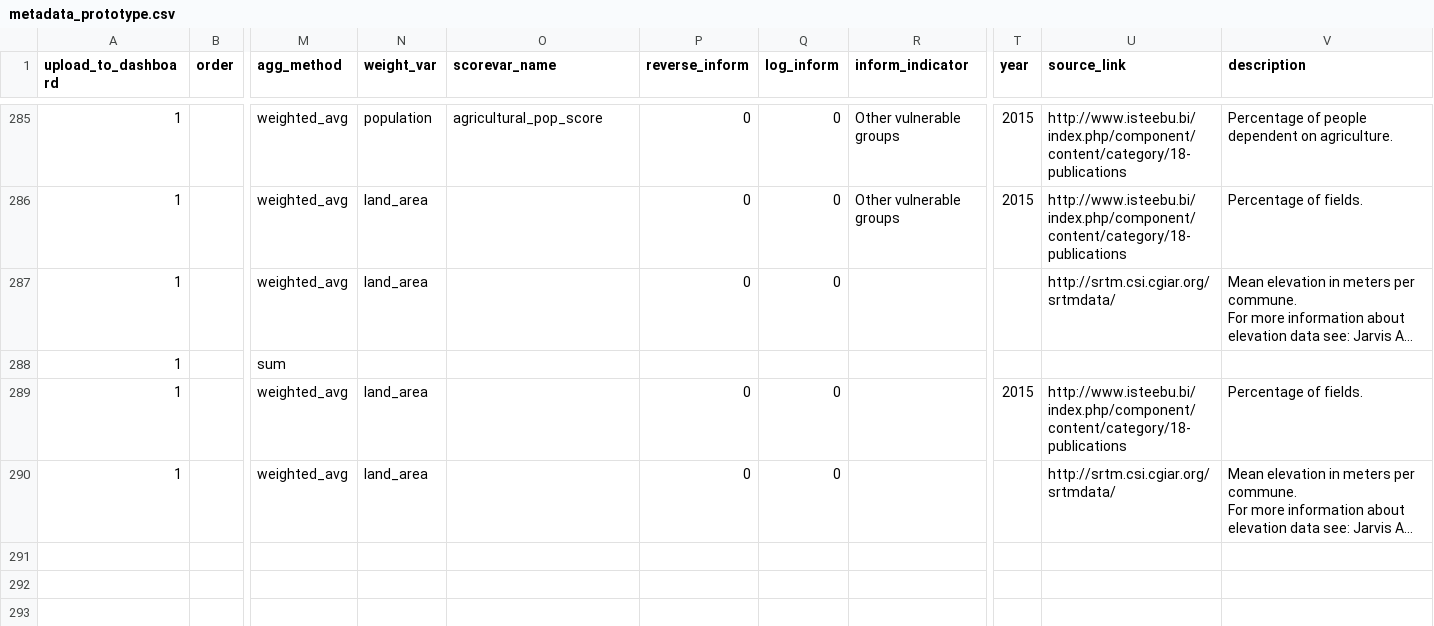
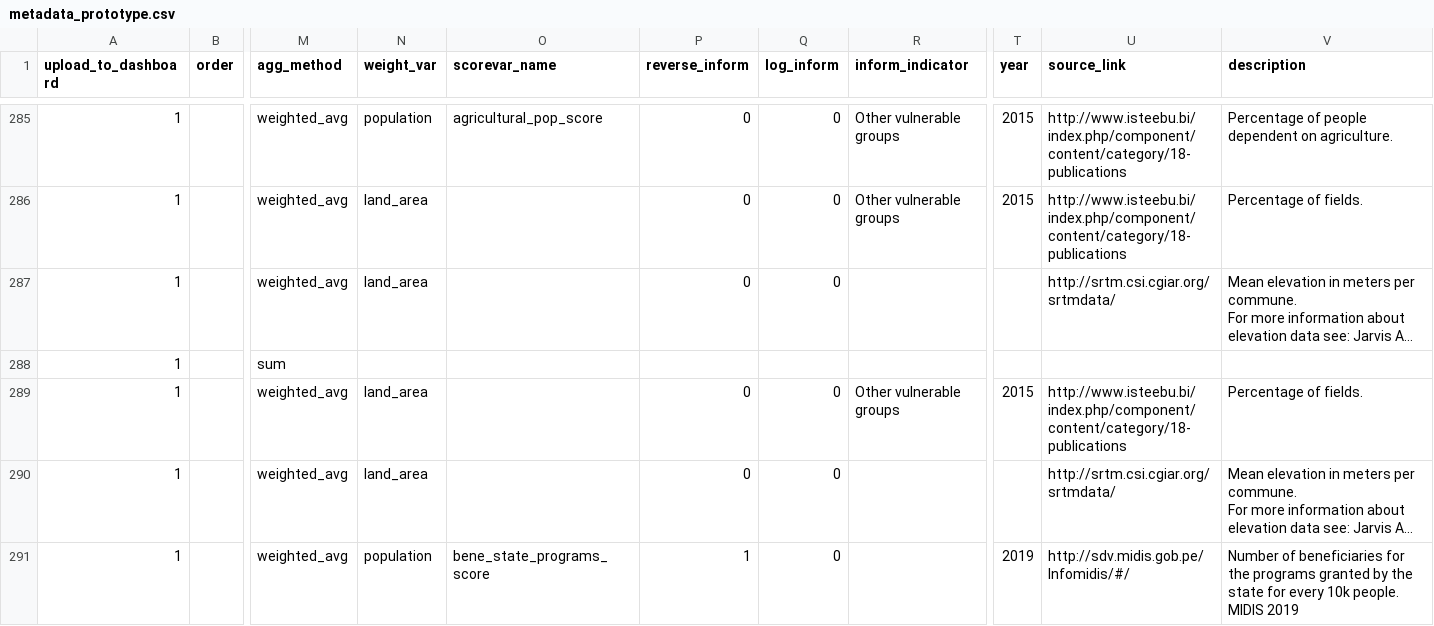
Before and after one commit to rodekruis/CommunityRisk, a CSV file: public/modules/dashboards/data/metadata_prototype.csv, drawn as a sheet; only a part is shown, gaps mark what is left out; long unchanged cells end in …; rows hold the shown columns only; the diff names each change by its address in the sheet, - before the commit and + after, or states it on an @@ line.

```diff
--- a/public/modules/dashboards/data/metadata_prototype.csv
+++ b/public/modules/dashboards/data/metadata_prototype.csv
-R289 (inform_indicator): (empty)
+R289 (inform_indicator): Other vulnerable groups
+row 291: 1 |  | weighted_avg | population | bene_state_programs_score | 1 | 0 |  | 2019 | http://sdv.midis.gob.pe/Infomidis/#/ | Number of beneficiaries for the programs granted by the state for every 10k people. MIDIS 2019
```
Also changed, not shown: 11 other files.
